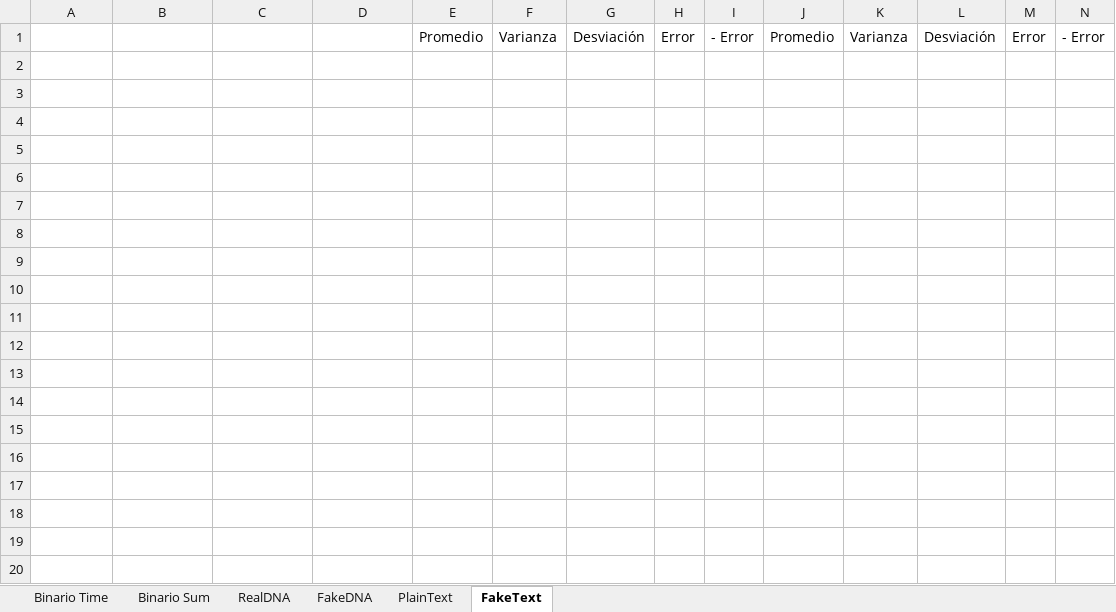
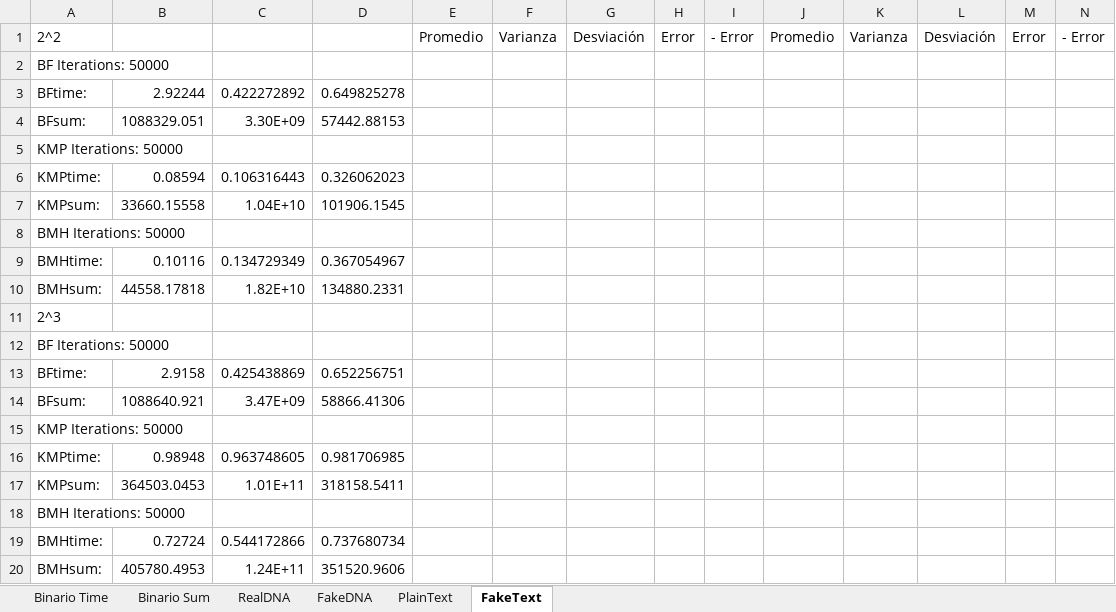
Before and after one commit to crandrade/Tarea1Algoritmos, an Excel workbook: Resultados Tarea 1.xlsx, sheet FakeText, drawn as a sheet; only a part is shown; values as stored, in another font and other column widths than the file's, no borders; rows hold the shown columns only; the diff covers the shown part only; the diff names each change by its address in the sheet, - before the commit and + after, or states it on an @@ line.

```diff
--- a/Resultados Tarea 1.xlsx (sheet FakeText)
+++ b/Resultados Tarea 1.xlsx (sheet FakeText)
-A1: (empty)
+A1: 2^2
+row 2: BF Iterations: 50000
+row 3: BFtime: | 2.92244 | 0.422272892 | 0.649825278
+row 4: BFsum: | 1088329.051 | 3.30E+09 | 57442.88153
+row 5: KMP Iterations: 50000
+row 6: KMPtime: | 0.08594 | 0.106316443 | 0.326062023
+row 7: KMPsum: | 33660.15558 | 1.04E+10 | 101906.1545
+row 8: BMH Iterations: 50000
+row 9: BMHtime: | 0.10116 | 0.134729349 | 0.367054967
+row 10: BMHsum: | 44558.17818 | 1.82E+10 | 134880.2331
+row 11: 2^3
+row 12: BF Iterations: 50000
+row 13: BFtime: | 2.9158 | 0.425438869 | 0.652256751
+row 14: BFsum: | 1088640.921 | 3.47E+09 | 58866.41306
+row 15: KMP Iterations: 50000
+row 16: KMPtime: | 0.98948 | 0.963748605 | 0.981706985
+row 17: KMPsum: | 364503.0453 | 1.01E+11 | 318158.5411
+row 18: BMH Iterations: 50000
+row 19: BMHtime: | 0.72724 | 0.544172866 | 0.737680734
+row 20: BMHsum: | 405780.4953 | 1.24E+11 | 351520.9606
```
Also changed, not shown: 40 added rows elsewhere in this sheet, sheet PlainText, sheet RealDNA, sheet FakeDNA, charts or pictures.
